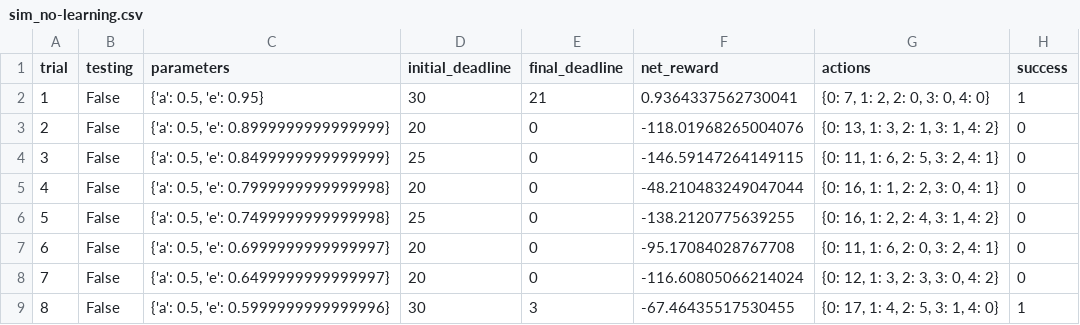
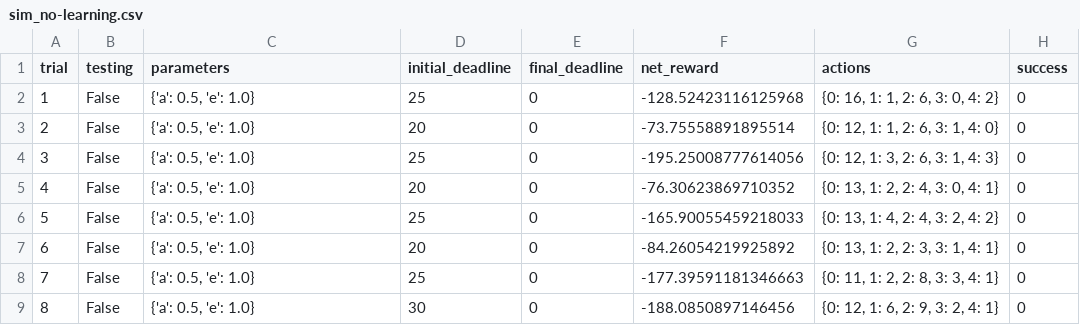
Before and after one commit to loeiten/smartcab, a CSV file: logs/sim_no-learning.csv, drawn as a sheet; only a part is shown; the diff covers the shown part only.

```diff
--- a/logs/sim_no-learning.csv
+++ b/logs/sim_no-learning.csv
@@ -1,9 +1,9 @@
 trial,testing,parameters,initial_deadline,final_deadline,net_reward,actions,success
-1,False,"{'a': 0.5, 'e': 0.95}",30,21,0.9364337562730041,"{0: 7, 1: 2, 2: 0, 3: 0, 4: 0}",1
-2,False,"{'a': 0.5, 'e': 0.8999999999999999}",20,0,-118.01968265004076,"{0: 13, 1: 3, 2: 1, 3: 1, 4: 2}",0
-3,False,"{'a': 0.5, 'e': 0.8499999999999999}",25,0,-146.59147264149115,"{0: 11, 1: 6, 2: 5, 3: 2, 4: 1}",0
-4,False,"{'a': 0.5, 'e': 0.7999999999999998}",20,0,-48.210483249047044,"{0: 16, 1: 1, 2: 2, 3: 0, 4: 1}",0
-5,False,"{'a': 0.5, 'e': 0.7499999999999998}",25,0,-138.2120775639255,"{0: 16, 1: 2, 2: 4, 3: 1, 4: 2}",0
-6,False,"{'a': 0.5, 'e': 0.6999999999999997}",20,0,-95.17084028767708,"{0: 11, 1: 6, 2: 0, 3: 2, 4: 1}",0
-7,False,"{'a': 0.5, 'e': 0.6499999999999997}",20,0,-116.60805066214024,"{0: 12, 1: 3, 2: 3, 3: 0, 4: 2}",0
-8,False,"{'a': 0.5, 'e': 0.5999999999999996}",30,3,-67.46435517530455,"{0: 17, 1: 4, 2: 5, 3: 1, 4: 0}",1
+1,False,"{'a': 0.5, 'e': 1.0}",25,0,-128.52423116125968,"{0: 16, 1: 1, 2: 6, 3: 0, 4: 2}",0
+2,False,"{'a': 0.5, 'e': 1.0}",20,0,-73.75558891895514,"{0: 12, 1: 1, 2: 6, 3: 1, 4: 0}",0
+3,False,"{'a': 0.5, 'e': 1.0}",25,0,-195.25008777614056,"{0: 12, 1: 3, 2: 6, 3: 1, 4: 3}",0
+4,False,"{'a': 0.5, 'e': 1.0}",20,0,-76.30623869710352,"{0: 13, 1: 2, 2: 4, 3: 0, 4: 1}",0
+5,False,"{'a': 0.5, 'e': 1.0}",25,0,-165.90055459218033,"{0: 13, 1: 4, 2: 4, 3: 2, 4: 2}",0
+6,False,"{'a': 0.5, 'e': 1.0}",20,0,-84.26054219925892,"{0: 13, 1: 2, 2: 3, 3: 1, 4: 1}",0
+7,False,"{'a': 0.5, 'e': 1.0}",25,0,-177.39591181346663,"{0: 11, 1: 2, 2: 8, 3: 3, 4: 1}",0
+8,False,"{'a': 0.5, 'e': 1.0}",30,0,-188.0850897146456,"{0: 12, 1: 6, 2: 9, 3: 2, 4: 1}",0
```
Also changed, not shown: 90 edited cells elsewhere in this file, logs/cos_high_alpha.csv, logs/exp_high_alpha.csv, 24 other files.
